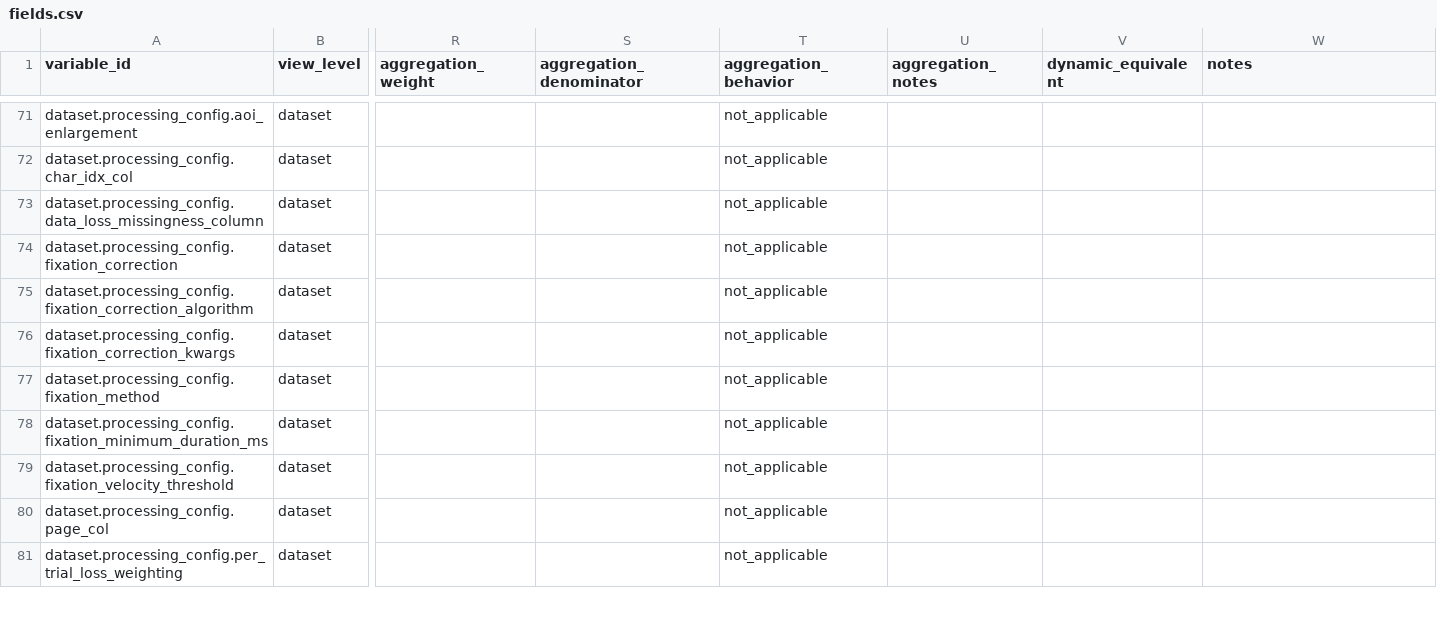
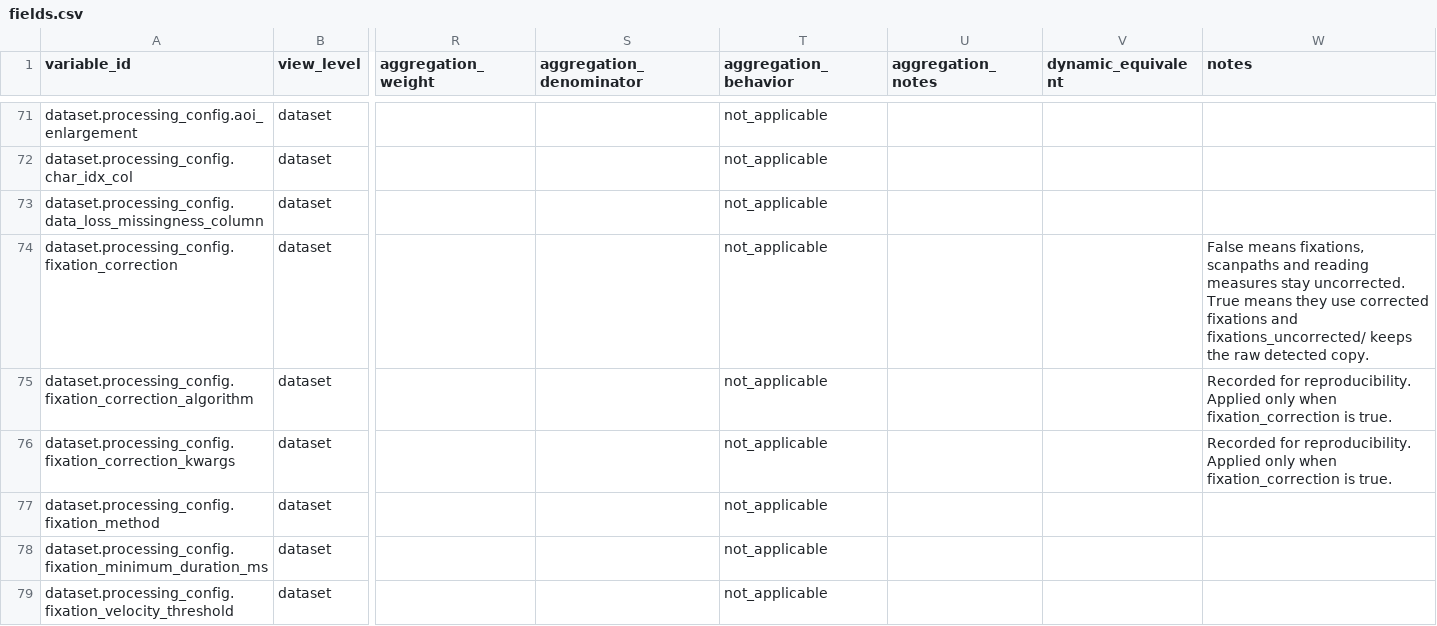
Before and after one commit to MultiplEYE-COST/multipleye-preprocessing, a CSV file: codebook/fields.csv, drawn as a sheet; only a part is shown, gaps mark what is left out; the shorter side is filled out with more unchanged rows; the diff names each change by its address in the sheet, - before the commit and + after, or states it on an @@ line.

Commit message:
docs: clarify fixation correction outputs and codebook fields

```diff
--- a/codebook/fields.csv
+++ b/codebook/fields.csv
-W74 (notes): (empty)
+W74 (notes): False means fixations, scanpaths and reading measures stay uncorrected. True means they use corrected fixations and fixations_uncorrected/ keeps the raw detected copy.
-W75:W76 (notes): (empty)
+W75:W76 (notes): Recorded for reproducibility. Applied only when fixation_correction is true.
```
Also changed, not shown: 9 other files.
